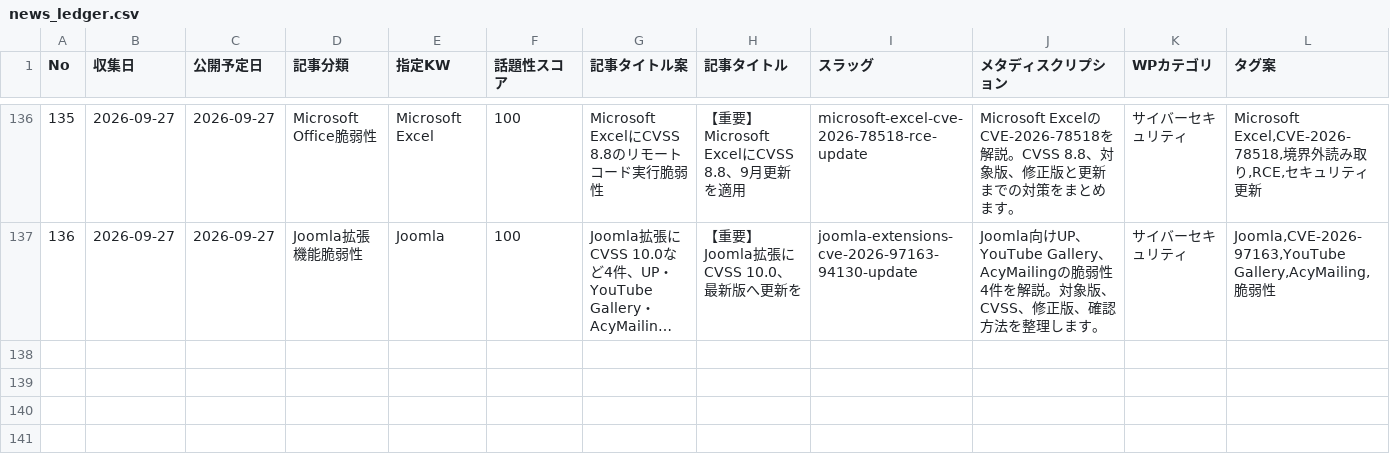
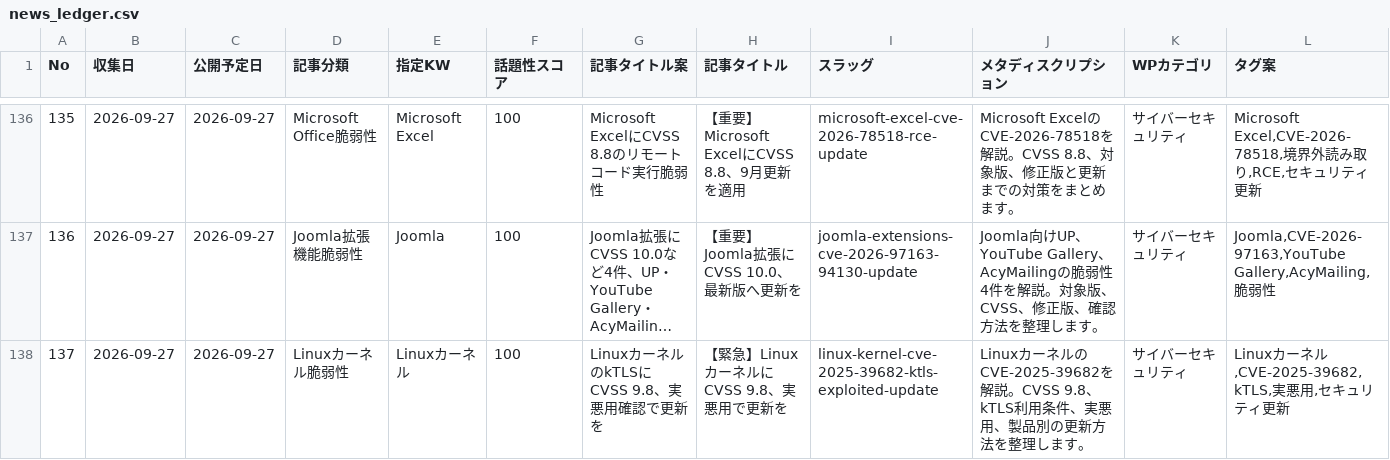
Before and after one commit to Teeeda112923/Wordpress_Post, a CSV file: projects/cybernote-security-news/data/news_ledger.csv, drawn as a sheet; only a part is shown, gaps mark what is left out; long unchanged cells end in …; rows hold the shown columns only; the diff names each change by its address in the sheet, - before the commit and + after, or states it on an @@ line.

Commit message:
Add CyberNote Linux kTLS article to ledger

```diff
--- a/projects/cybernote-security-news/data/news_ledger.csv
+++ b/projects/cybernote-security-news/data/news_ledger.csv
+row 138: 137 | 2026-09-27 | 2026-09-27 | Linuxカーネル脆弱性 | Linuxカーネル | 100 | LinuxカーネルのkTLSにCVSS 9.8、実悪用確認で更新を | 【緊急】LinuxカーネルにCVSS 9.8、実悪用で更新を | linux-kernel-cve-2025-39682-ktls-exploited-update | LinuxカーネルのCVE-2025-39682を解説。CVSS 9.8、kTLS利用条件、実悪用、製品別の更新方法を整理します。 | サイバーセキュリティ | Linuxカーネル,CVE-2025-39682,kTLS,実悪用,セキュリティ更新
```
